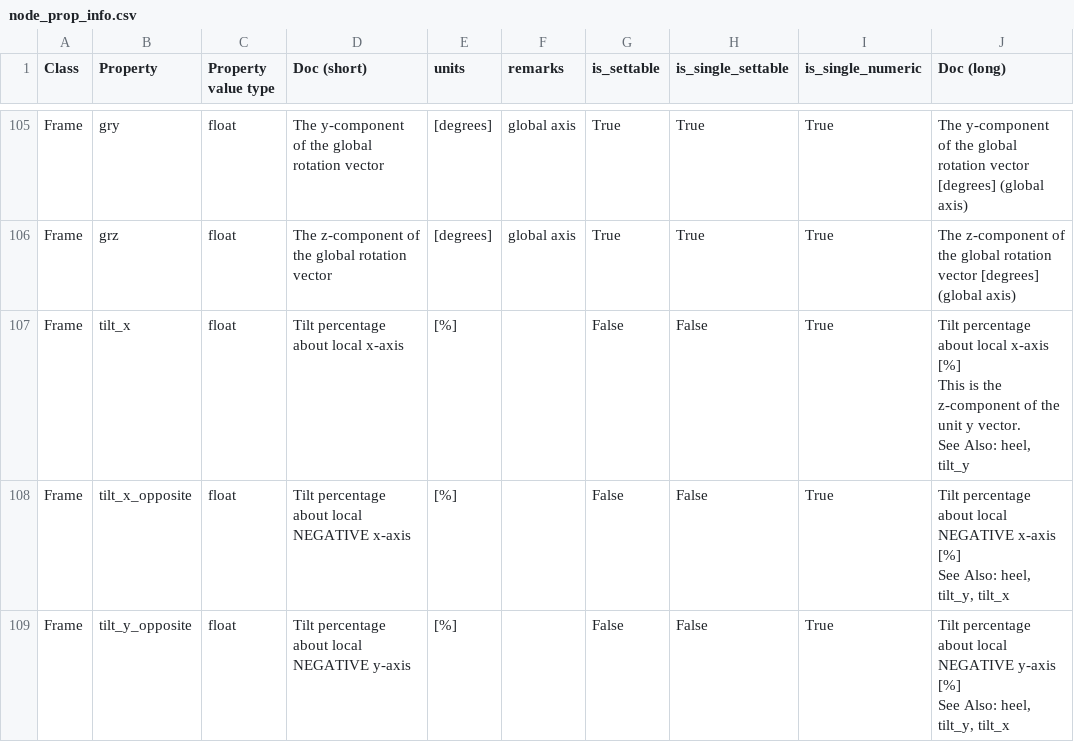
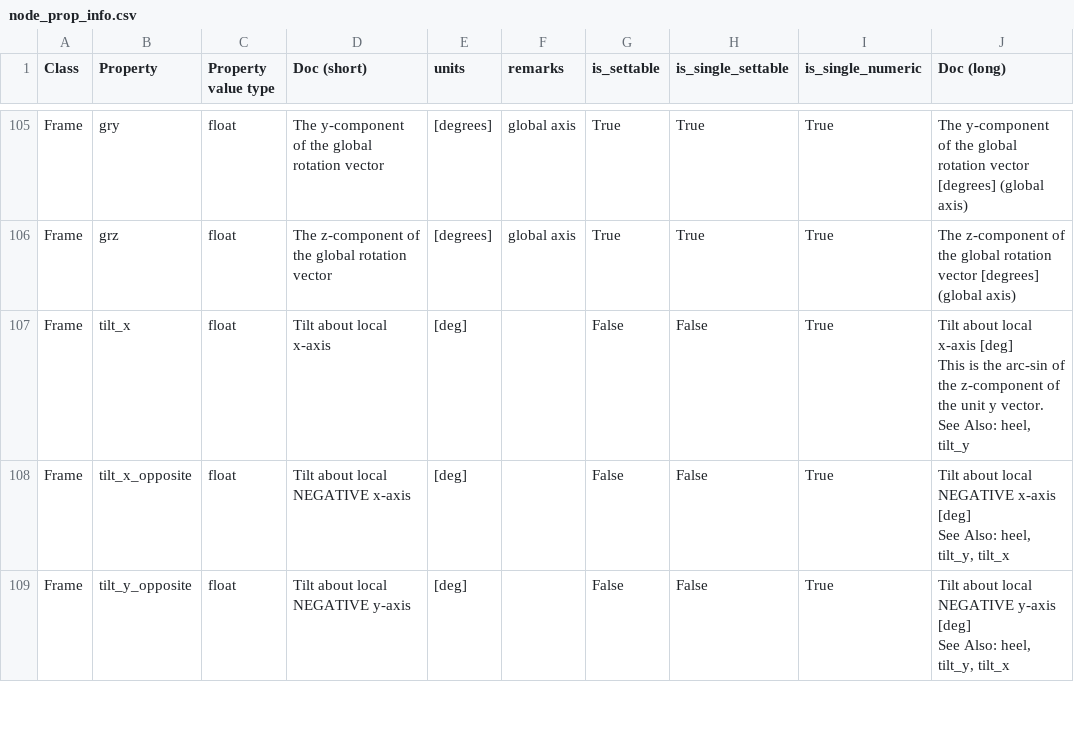
Before and after one commit to RubendeBruin/DAVE, a CSV file: src/DAVE/resources/node_prop_info.csv, drawn as a sheet; only a part is shown, gaps mark what is left out; the diff covers the shown part only.

Commit message:
changed tilt to degrees

```diff
--- a/src/DAVE/resources/node_prop_info.csv
+++ b/src/DAVE/resources/node_prop_info.csv
@@ -211,14 +211,14 @@ Frame,gry,float,The y-component of the global rotation vector  ,[degrees],global
 Frame,grz,float,The z-component of the global rotation vector  ,[degrees],global axis,True,True,True,The z-component of the global rotation vector [degrees] (global axis)
-Frame,tilt_x,float,Tilt percentage about local x-axis ,[%],,False,False,True,"Tilt percentage about local x-axis [%]
-        This is the z-component of the unit y vector.
-
-        See Also: heel, tilt_y
-        "
-Frame,tilt_x_opposite,float,Tilt percentage about local NEGATIVE x-axis ,[%],,False,False,True,"Tilt percentage about local NEGATIVE x-axis [%]
-
-        See Also: heel, tilt_y, tilt_x
-        "
-Frame,tilt_y_opposite,float,Tilt percentage about local NEGATIVE y-axis ,[%],,False,False,True,"Tilt percentage about local NEGATIVE y-axis [%]
-
-        See Also: heel, tilt_y, tilt_x
-        "
+Frame,tilt_x,float,Tilt about local x-axis ,[deg],,False,False,True,"Tilt about local x-axis [deg]
+        This is the arc-sin of the z-component of the unit y vector.
+
+        See Also: heel, tilt_y
+        "
+Frame,tilt_x_opposite,float,Tilt about local NEGATIVE x-axis ,[deg],,False,False,True,"Tilt about local NEGATIVE x-axis [deg]
+
+        See Also: heel, tilt_y, tilt_x
+        "
+Frame,tilt_y_opposite,float,Tilt about local NEGATIVE y-axis ,[deg],,False,False,True,"Tilt about local NEGATIVE y-axis [deg]
+
+        See Also: heel, tilt_y, tilt_x
+        "
```
Also changed, not shown: 2 added rows and 5 edited cells elsewhere in this file, 3 other files.
